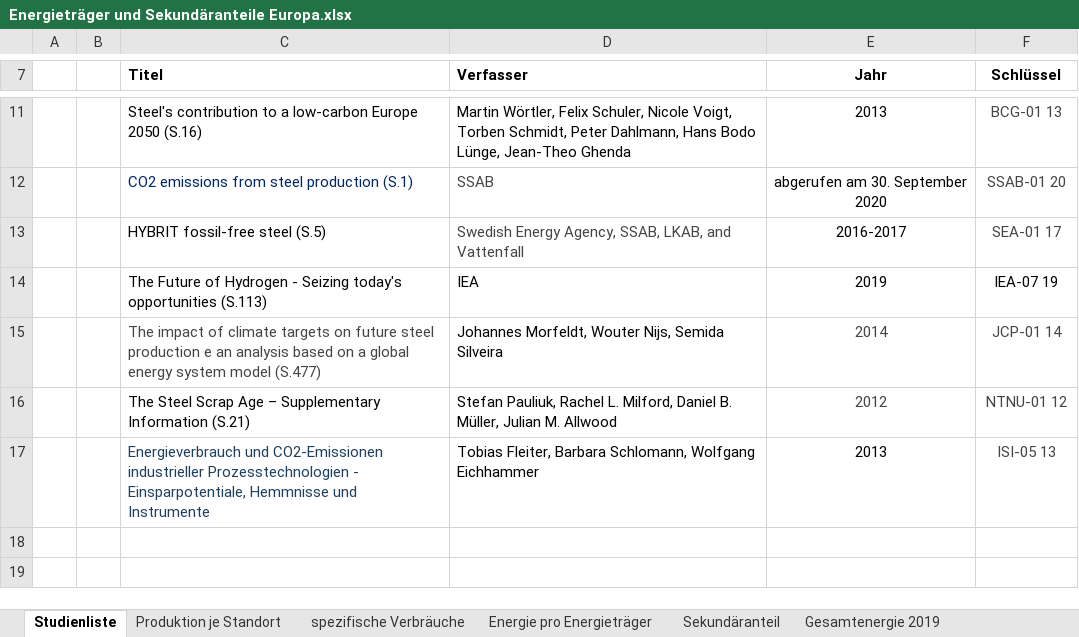
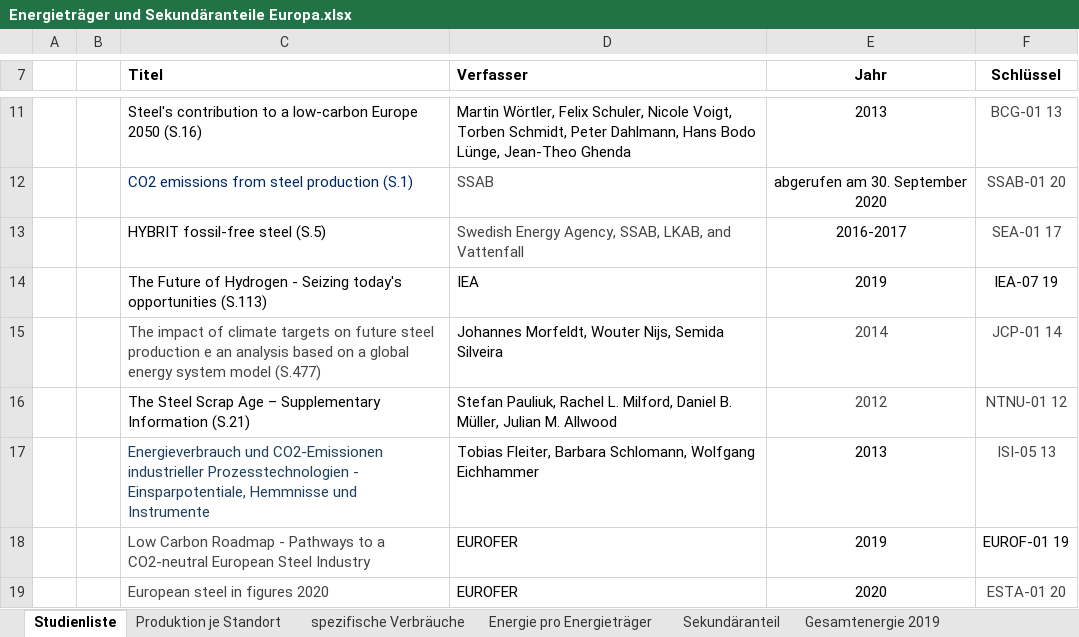
Before and after one commit to agrobe-ffe/test2, an Excel workbook: Energieträger und Sekundäranteile Europa.xlsx, sheet Studienliste, drawn as a sheet; only a part is shown, gaps mark what is left out; values as stored, in another font and other column widths than the file's, no borders; charts and pictures not drawn; the diff names each change by its address in the sheet, - before the commit and + after, or states it on an @@ line.

```diff
--- a/Energieträger und Sekundäranteile Europa.xlsx (sheet Studienliste)
+++ b/Energieträger und Sekundäranteile Europa.xlsx (sheet Studienliste)
+row 18:  |  | Low Carbon Roadmap - Pathways to a CO2-neutral European Steel Industry | EUROFER | 2019 | EUROF-01 19
+row 19:  |  | European steel in figures 2020 | EUROFER | 2020 | ESTA-01 20
```
Also changed, not shown: sheet Verbrauch je Träger 2050 var., sheet Gesamtenergie 2050 var., sheet Energiebedarf Sek.stahl var., sheet Energie-Mehrbedarf 2050 var., sheet Produktion je Standort, sheet Sekundäranteil, 2 more sheets.
